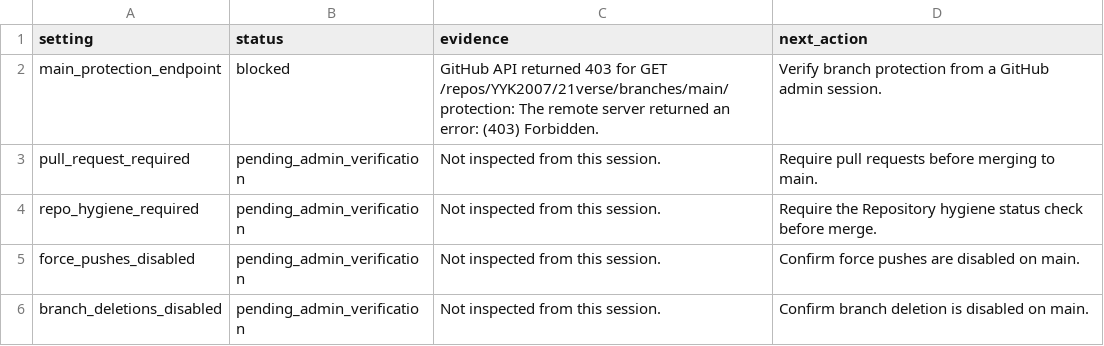
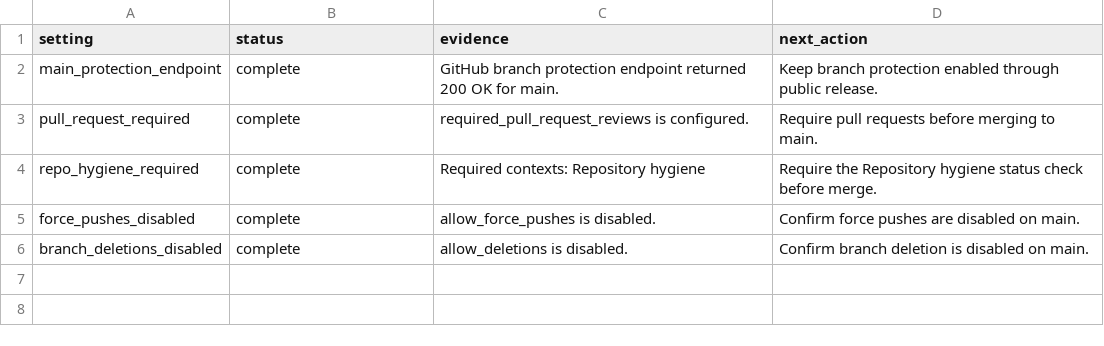
Before and after one commit to YYK2007/21verse, a CSV file: docs/inventory/github-branch-protection-status.csv, drawn as a sheet.

```diff
--- a/docs/inventory/github-branch-protection-status.csv
+++ b/docs/inventory/github-branch-protection-status.csv
@@ -1,6 +1,6 @@
 "setting","status","evidence","next_action"
-"main_protection_endpoint","blocked","GitHub API returned 403 for GET /repos/YYK2007/21verse/branches/main/protection: The remote server returned an error: (403) Forbidden.","Verify branch protection from a GitHub admin session."
-"pull_request_required","pending_admin_verification","Not inspected from this session.","Require pull requests before merging to main."
-"repo_hygiene_required","pending_admin_verification","Not inspected from this session.","Require the Repository hygiene status check before merge."
-"force_pushes_disabled","pending_admin_verification","Not inspected from this session.","Confirm force pushes are disabled on main."
-"branch_deletions_disabled","pending_admin_verification","Not inspected from this session.","Confirm branch deletion is disabled on main."
+"main_protection_endpoint","complete","GitHub branch protection endpoint returned 200 OK for main.","Keep branch protection enabled through public release."
+"pull_request_required","complete","required_pull_request_reviews is configured.","Require pull requests before merging to main."
+"repo_hygiene_required","complete","Required contexts: Repository hygiene","Require the Repository hygiene status check before merge."
+"force_pushes_disabled","complete","allow_force_pushes is disabled.","Confirm force pushes are disabled on main."
+"branch_deletions_disabled","complete","allow_deletions is disabled.","Confirm branch deletion is disabled on main."
```
Also changed, not shown: docs/inventory/github-release-state.csv, docs/inventory/release-requirements-status.csv, 9 other files.
